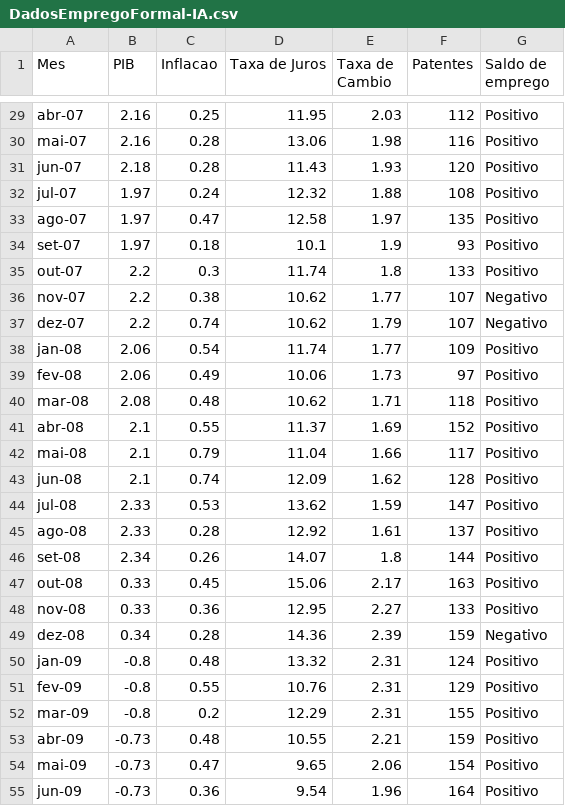
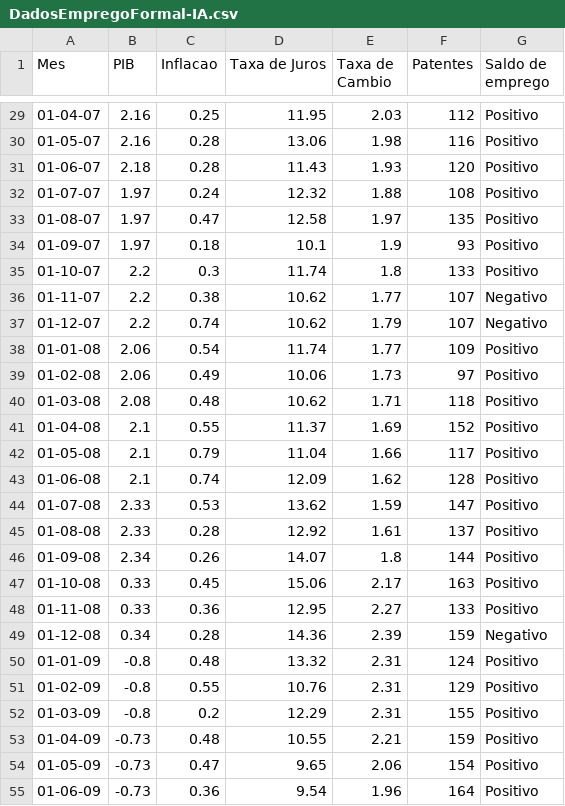
Before and after one commit to GuilhermeNovaes254/VisualizacaoDeDadosPuc, a CSV file: DadosEmpregoFormal-IA.csv, drawn as a sheet; only a part is shown, gaps mark what is left out; the diff covers the shown part only; the diff names each change by its address in the sheet, - before the commit and + after, or states it on an @@ line.

```diff
--- a/DadosEmpregoFormal-IA.csv
+++ b/DadosEmpregoFormal-IA.csv
-A29 (Mes): abr-07
+A29 (Mes): 01-04-07
-A30 (Mes): mai-07
+A30 (Mes): 01-05-07
-A31 (Mes): jun-07
+A31 (Mes): 01-06-07
-A32 (Mes): jul-07
+A32 (Mes): 01-07-07
-A33 (Mes): ago-07
+A33 (Mes): 01-08-07
-A34 (Mes): set-07
+A34 (Mes): 01-09-07
-A35 (Mes): out-07
+A35 (Mes): 01-10-07
-A36 (Mes): nov-07
+A36 (Mes): 01-11-07
-A37 (Mes): dez-07
+A37 (Mes): 01-12-07
-A38 (Mes): jan-08
+A38 (Mes): 01-01-08
-A39 (Mes): fev-08
+A39 (Mes): 01-02-08
-A40 (Mes): mar-08
+A40 (Mes): 01-03-08
-A41 (Mes): abr-08
+A41 (Mes): 01-04-08
-A42 (Mes): mai-08
+A42 (Mes): 01-05-08
-A43 (Mes): jun-08
+A43 (Mes): 01-06-08
-A44 (Mes): jul-08
+A44 (Mes): 01-07-08
-A45 (Mes): ago-08
+A45 (Mes): 01-08-08
-A46 (Mes): set-08
+A46 (Mes): 01-09-08
-A47 (Mes): out-08
+A47 (Mes): 01-10-08
-A48 (Mes): nov-08
+A48 (Mes): 01-11-08
-A49 (Mes): dez-08
+A49 (Mes): 01-12-08
-A50 (Mes): jan-09
+A50 (Mes): 01-01-09
-A51 (Mes): fev-09
+A51 (Mes): 01-02-09
-A52 (Mes): mar-09
+A52 (Mes): 01-03-09
-A53 (Mes): abr-09
+A53 (Mes): 01-04-09
-A54 (Mes): mai-09
+A54 (Mes): 01-05-09
-A55 (Mes): jun-09
+A55 (Mes): 01-06-09
```
Also changed, not shown: 129 edited cells elsewhere in this file.
